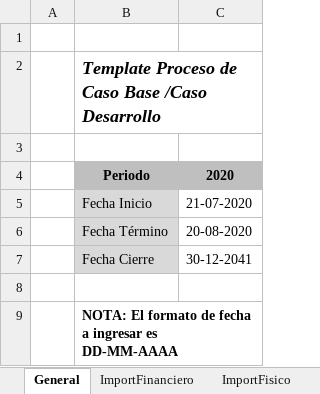
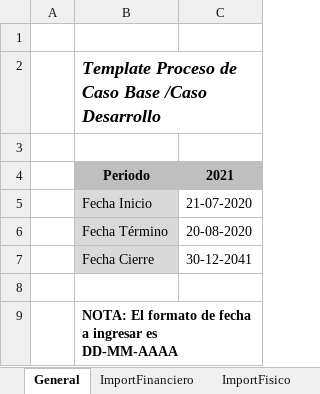
Before and after one commit to renerator/capex062020, an Excel workbook: Capex.Web/Capex.Web/Files/Downloads/TemplateCBCD_Vacio.xlsx, sheet General, drawn as a sheet; values as stored, in another font and other column widths than the file's, no borders; the diff names each change by its address in the sheet, - before the commit and + after, or states it on an @@ line.

```diff
--- a/Capex.Web/Capex.Web/Files/Downloads/TemplateCBCD_Vacio.xlsx (sheet General)
+++ b/Capex.Web/Capex.Web/Files/Downloads/TemplateCBCD_Vacio.xlsx (sheet General)
-C4: 2020
+C4: 2021
```
Also changed, not shown: sheet ImportFinanciero, sheet ImportFisico, 3 other files.
